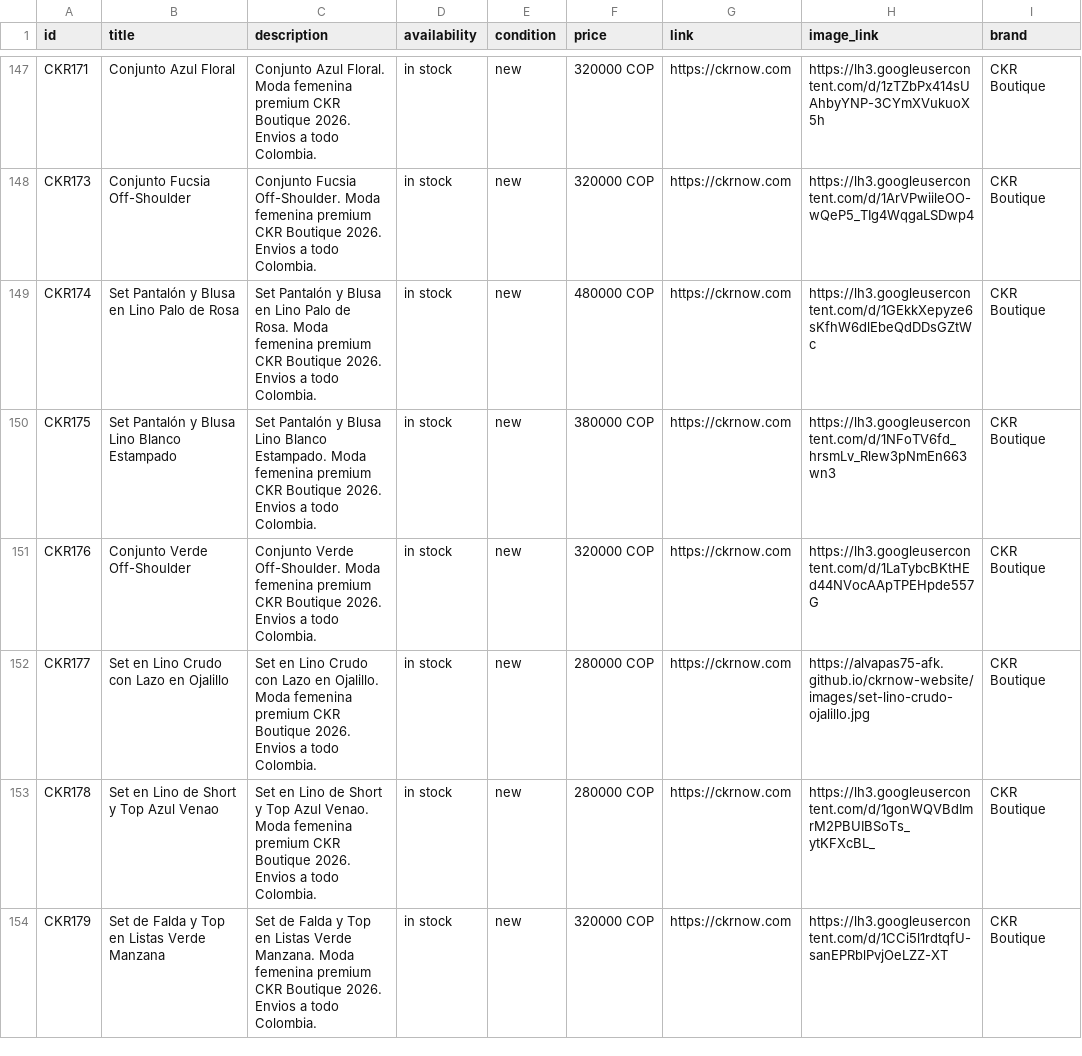
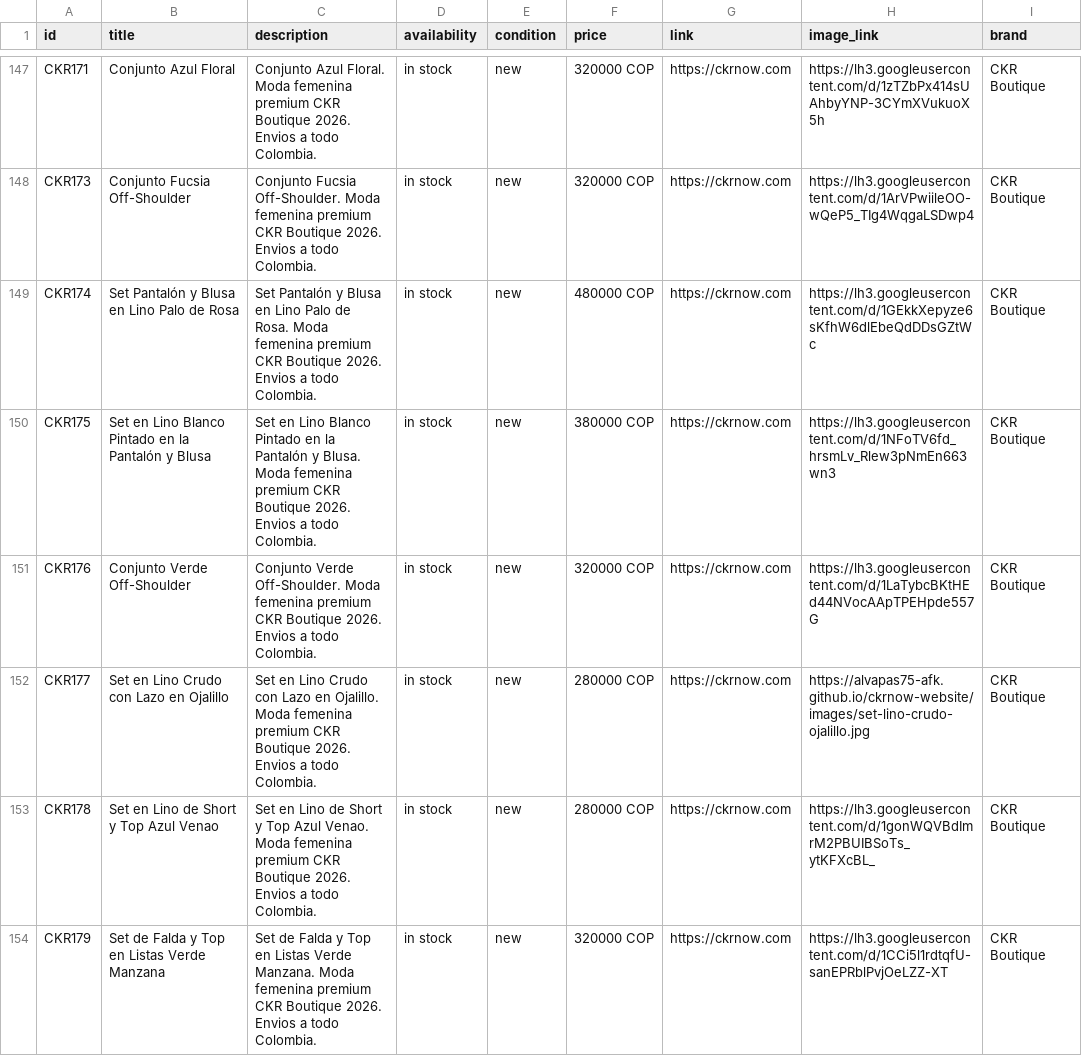
Before and after one commit to alvapas75-afk/ckrnow-website, a CSV file: meta_catalog_ckr.csv, drawn as a sheet; only a part is shown, gaps mark what is left out; the diff names each change by its address in the sheet, - before the commit and + after, or states it on an @@ line.

```diff
--- a/meta_catalog_ckr.csv
+++ b/meta_catalog_ckr.csv
-B150 (title): Set Pantalón y Blusa Lino Blanco Estampado
+B150 (title): Set en Lino Blanco Pintado en la Pantalón y Blusa
-C150 (description): Set Pantalón y Blusa Lino Blanco Estampado. Moda femenina…
+C150 (description): Set en Lino Blanco Pintado en la Pantalón y Blusa. Moda femenina…
```
Also changed, not shown: 2 other files.
